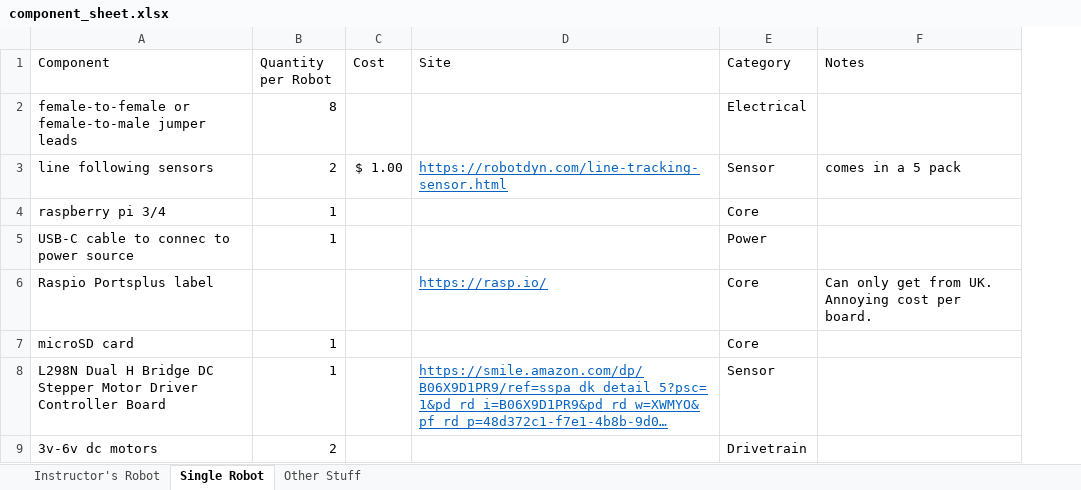
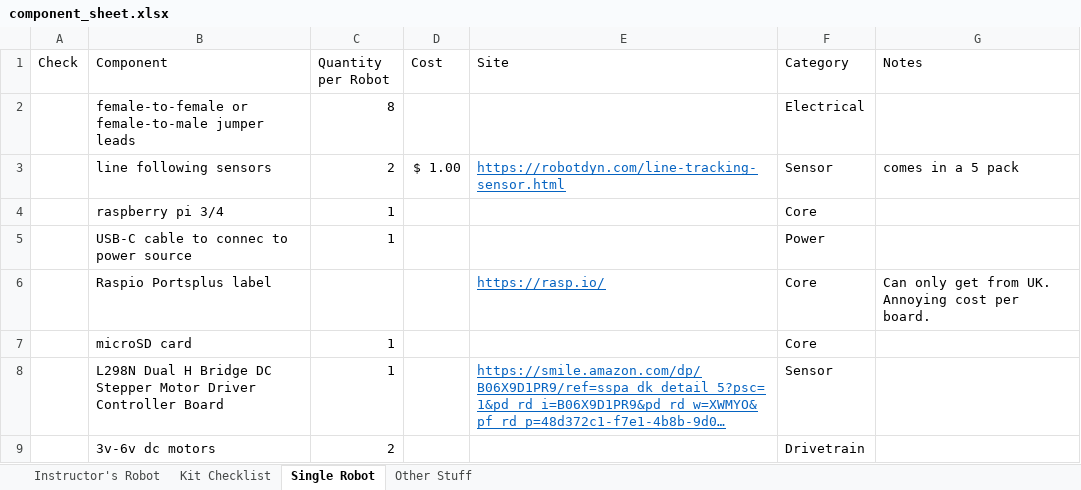
Before and after one commit to buffetboy2001/ccr_robotics_fall_2020, an Excel workbook: resources/component_sheet.xlsx, sheet Single Robot, drawn as a sheet; only a part is shown; long unchanged cells end in …; values as stored, in another font and other column widths than the file's, no borders; table styles not drawn; the diff names each change by its address in the sheet, - before the commit and + after, or states it on an @@ line.

```diff
--- a/resources/component_sheet.xlsx (sheet Single Robot)
+++ b/resources/component_sheet.xlsx (sheet Single Robot)
+sheet tab: Kit Checklist
+column A (Check), empty
```
Also changed, not shown: formulas that keep their value, 4 other files.
